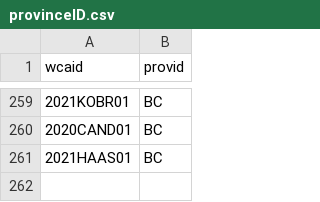
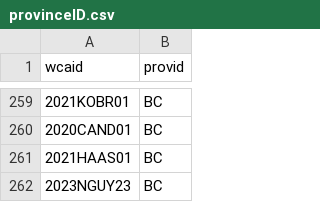
Before and after one commit to CatchGoogle/catchgoogle.github.io, a CSV file: provinceID.csv, drawn as a sheet; only a part is shown, gaps mark what is left out.

Commit message:
Update provinceID.csv
2023nguy23

```diff
--- a/provinceID.csv
+++ b/provinceID.csv
@@ -261 +261,2 @@ wcaid,provid
 2021HAAS01,BC
+2023NGUY23,BC
```
